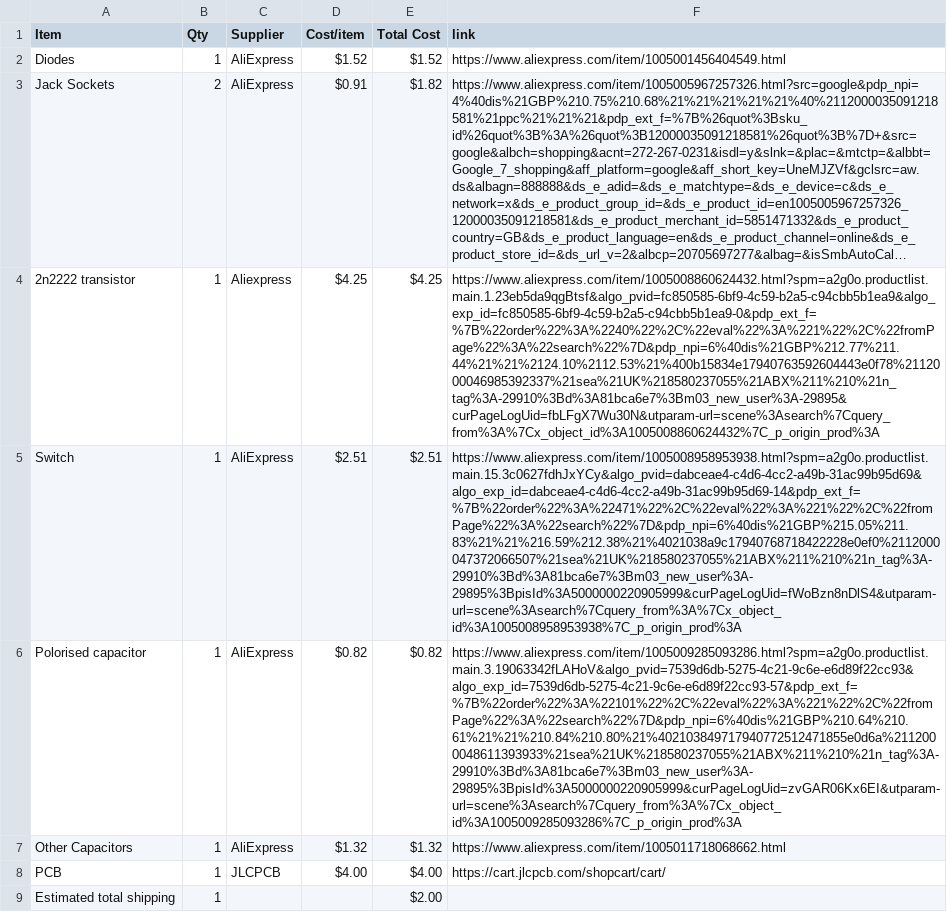
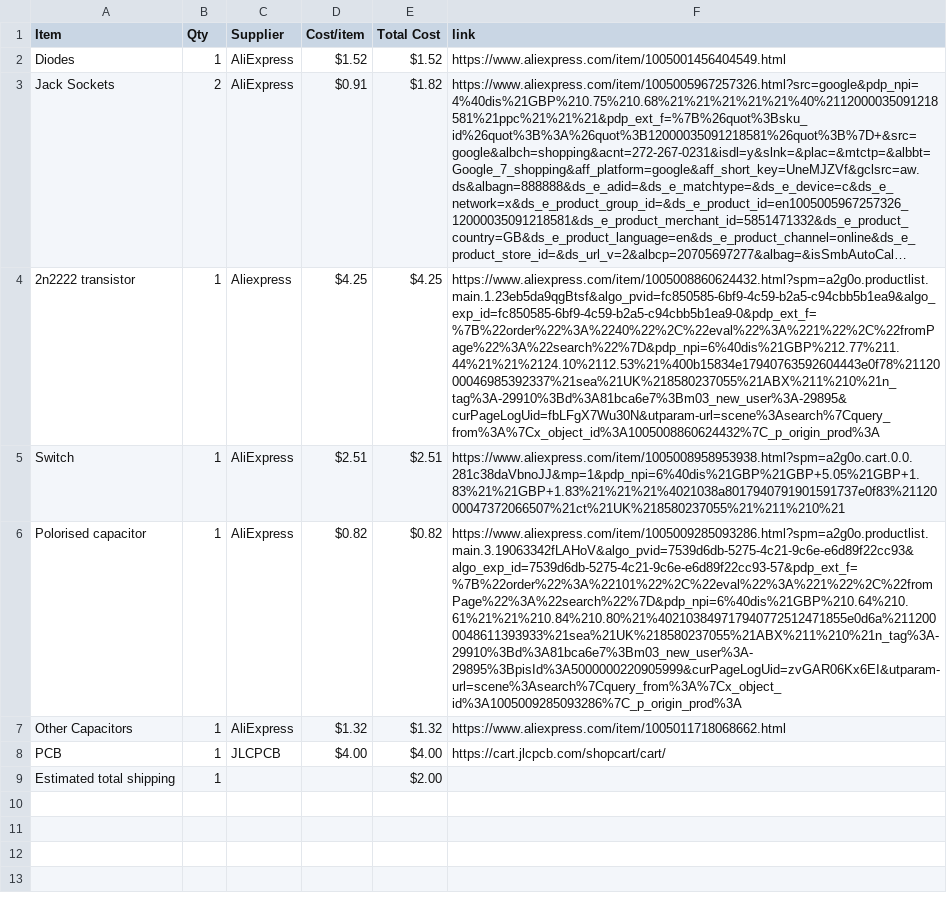
Before and after one commit to CheungLY/DistortionPedal, a CSV file: BOM.csv, drawn as a sheet; long unchanged cells end in …; the diff names each change by its address in the sheet, - before the commit and + after, or states it on an @@ line.

Commit message:
Sync Distortion Pedal from Half Life

```diff
--- a/BOM.csv
+++ b/BOM.csv
-F5 (link): https://www.aliexpress.com/item/1005008958953938.html?spm=a2g0o.productlist.main.15.3c0627fdhJxYCy&algo_pvid=dabceae4-c4d6-4cc2-a49b-31ac99b95d69&algo_exp_id=dabceae4-c4d6-4cc2-a49b-31ac99b95d69-14&pdp_ext_f=%7B%22order%22%3A%22471%22%2C%22eval%22%3A%221%22%2C%22fromPage%22%3A%22search%22%7D&pdp_npi=6%40dis%21GBP%215.05%211.83%21%21%216.59%212.38%21%4021038a9c17940768718422228e0ef0%2112000047372066507%21sea%21UK%218580237055%21ABX%211%210%21n_tag%3A-29910%3Bd%3A81bca6e7%3Bm03_new_user%3A-29895%3BpisId%3A5000000220905999&curPageLogUid=fWoBzn8nDlS4&utparam-url=scene%3Asearch%7Cquery_from%3A%7Cx_object_id%3A1005008958953938%7C_p_origin_prod%3A
+F5 (link): https://www.aliexpress.com/item/1005008958953938.html?spm=a2g0o.cart.0.0.281c38daVbnoJJ&mp=1&pdp_npi=6%40dis%21GBP%21GBP+5.05%21GBP+1.83%21%21GBP+1.83%21%21%21%4021038a8017940791901591737e0f83%2112000047372066507%21ct%21UK%218580237055%21%211%210%21
```
